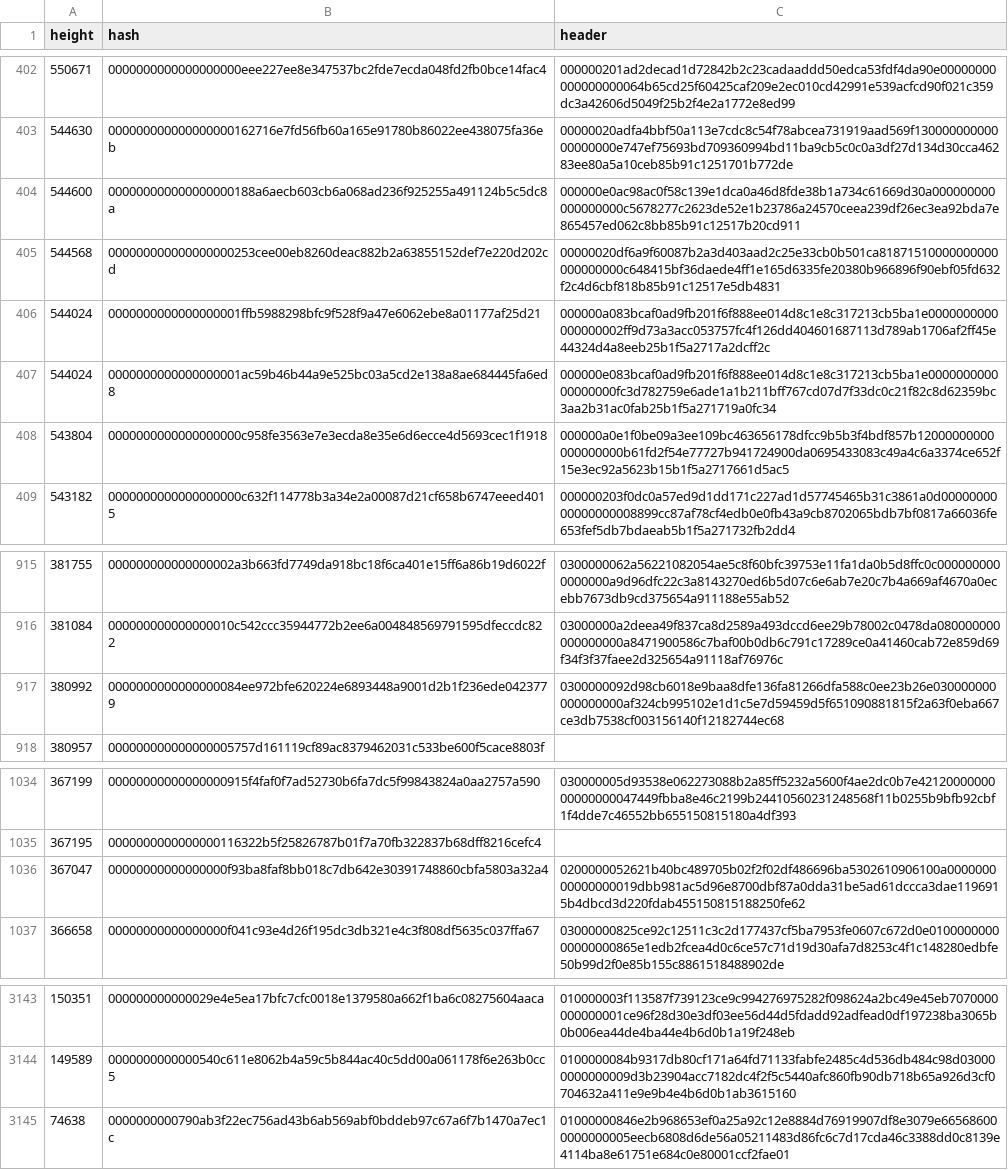
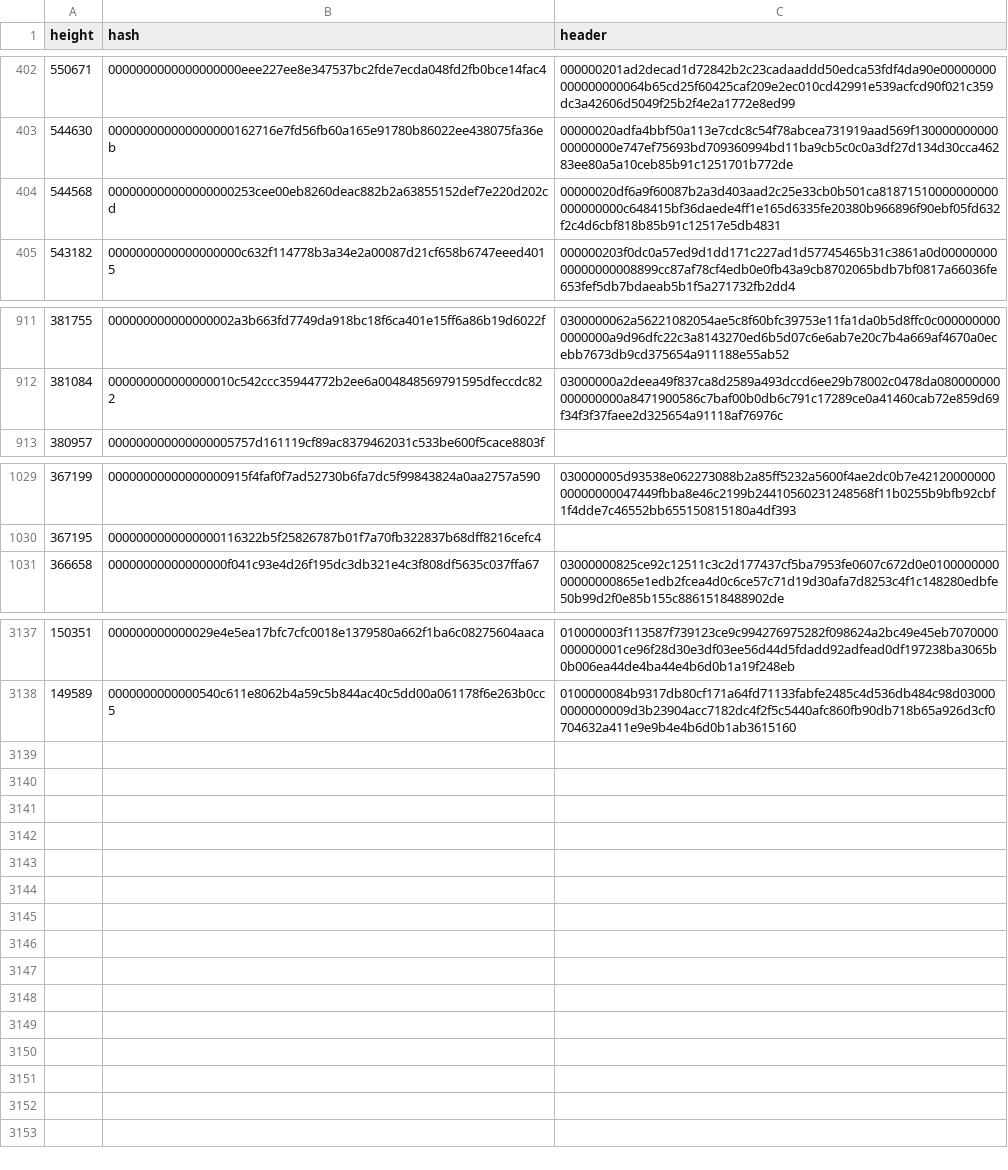
Before and after one commit to bitcoin-data/stale-blocks, a CSV file: stale-blocks.csv, drawn as a sheet; only a part is shown, gaps mark what is left out; the diff names each change by its address in the sheet, - before the commit and + after, or states it on an @@ line.

Commit message:
remove invalid blocks that break CI
These are better suited for https://github.com/bitcoin-data/invalid-blocks

check-with-bitcoind failed:
  367047 00000000000000000f93ba8faf8bb018c7db642e30391748860cbfa5803a32a4: bad-version(0x00000002)
  380992 0000000000000000084ee972bfe620224e6893448a9001d2b1f236ede0423779: time-too-old
  543804 0000000000000000000c958fe3563e7e3ecda8e35e6d6ecce4d5693cec1f1918: bad-version(0xa0000000)
  544024 0000000000000000001ac59b46b44a9e525bc03a5cd2e138a8ae684445fa6ed8: bad-version(0xe0000000)
  544024 0000000000000000001ffb5988298bfc9f528f9a47e6062ebe8a01177af25d21: bad-version(0xa0000000)
  544600 000000000000000000188a6aecb603cb6a068ad236f925255a491124b5c5dc8a: bad-version(0xe0000000)
  74638-0000000000790ab3f22ec756ad43b6ab569abf0bddeb97c67a6f7b1470a7ec1c.bin: bad-txns-vout-toolarge

```diff
--- a/stale-blocks.csv
+++ b/stale-blocks.csv
-row 404: 544600 | 000000000000000000188a6aecb603cb6a068ad236f925255a491124b5c5dc8a | 000000e0ac98ac0f58c139e1dca0a46d8fde38b1a734c61669d30a000000000000000000c5678277c2623de52e1b23786a24570ceea239df26ec3ea92bda7e865457ed062c8bb85b91c12517b20cd911
-row 406: 544024 | 0000000000000000001ffb5988298bfc9f528f9a47e6062ebe8a01177af25d21 | 000000a083bcaf0ad9fb201f6f888ee014d8c1e8c317213cb5ba1e0000000000000000002ff9d73a3acc053757fc4f126dd404601687113d789ab1706af2ff45e44324d4a8eeb25b1f5a2717a2dcff2c
-row 407: 544024 | 0000000000000000001ac59b46b44a9e525bc03a5cd2e138a8ae684445fa6ed8 | 000000e083bcaf0ad9fb201f6f888ee014d8c1e8c317213cb5ba1e000000000000000000fc3d782759e6ade1a1b211bff767cd07d7f33dc0c21f82c8d62359bc3aa2b31ac0fab25b1f5a271719a0fc34
-row 408: 543804 | 0000000000000000000c958fe3563e7e3ecda8e35e6d6ecce4d5693cec1f1918 | 000000a0e1f0be09a3ee109bc463656178dfcc9b5b3f4bdf857b12000000000000000000b61fd2f54e77727b941724900da0695433083c49a4c6a3374ce652f15e3ec92a5623b15b1f5a2717661d5ac5
-row 917: 380992 | 0000000000000000084ee972bfe620224e6893448a9001d2b1f236ede0423779 | 0300000092d98cb6018e9baa8dfe136fa81266dfa588c0ee23b26e030000000000000000af324cb995102e1d1c5e7d59459d5f651090881815f2a63f0eba667ce3db7538cf003156140f12182744ec68
-row 1036: 367047 | 00000000000000000f93ba8faf8bb018c7db642e30391748860cbfa5803a32a4 | 0200000052621b40bc489705b02f2f02df486696ba5302610906100a000000000000000019dbb981ac5d96e8700dbf87a0dda31be5ad61dccca3dae1196915b4dbcd3d220fdab455150815188250fe62
-row 3145: 74638 | 0000000000790ab3f22ec756ad43b6ab569abf0bddeb97c67a6f7b1470a7ec1c | 01000000846e2b968653ef0a25a92c12e8884d76919907df8e3079e665686000000000005eecb6808d6de56a05211483d86fc6c7d17cda46c3388dd0c8139e4114ba8e61751e684c0e80001ccf2fae01
```
Also changed, not shown: 2 other files.
